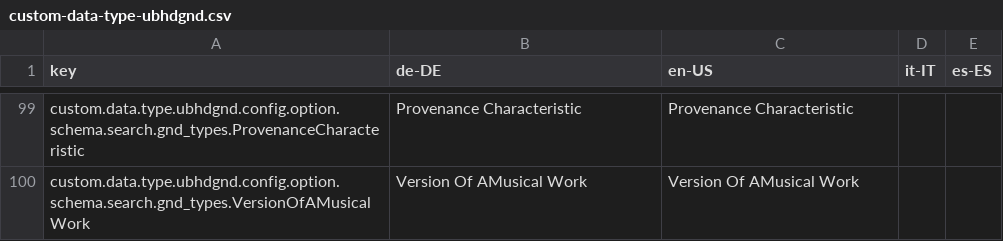
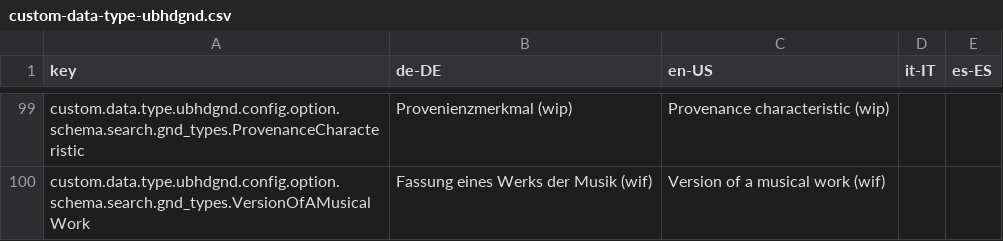
Before and after one commit to ssciwr/easydb-custom-data-type-ubhdgnd, a CSV file: l10n/custom-data-type-ubhdgnd.csv, drawn as a sheet; only a part is shown, gaps mark what is left out; the diff covers the shown part only; the diff names each change by its address in the sheet, - before the commit and + after, or states it on an @@ line.

```diff
--- a/l10n/custom-data-type-ubhdgnd.csv
+++ b/l10n/custom-data-type-ubhdgnd.csv
-B99 (de-DE): Provenance Characteristic
+B99 (de-DE): Provenienzmerkmal (wip)
-C99 (en-US): Provenance Characteristic
+C99 (en-US): Provenance characteristic (wip)
-B100 (de-DE): Version Of AMusical Work
+B100 (de-DE): Fassung eines Werks der Musik (wif)
-C100 (en-US): Version Of AMusical Work
+C100 (en-US): Version of a musical work (wif)
```
Also changed, not shown: 96 edited cells elsewhere in this file, 1 other file.
